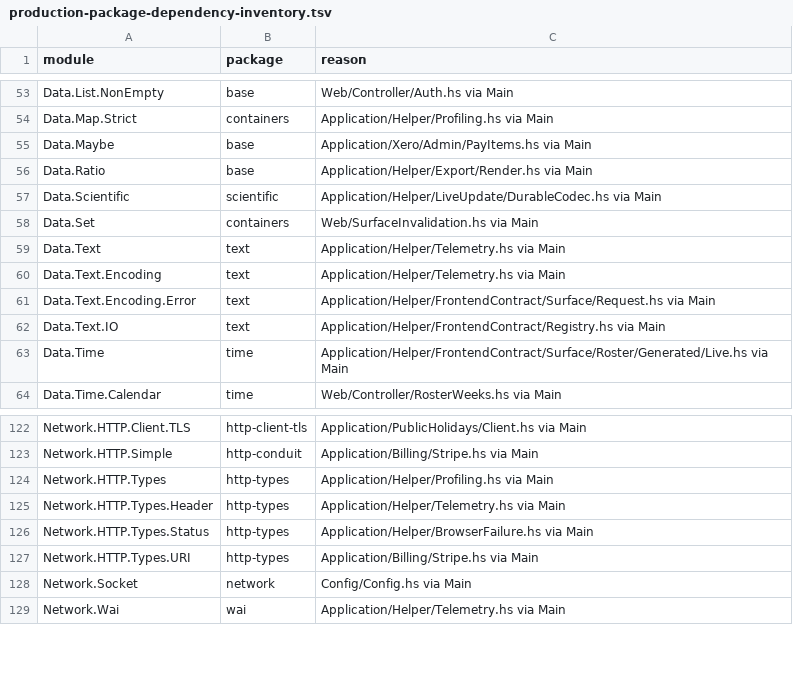
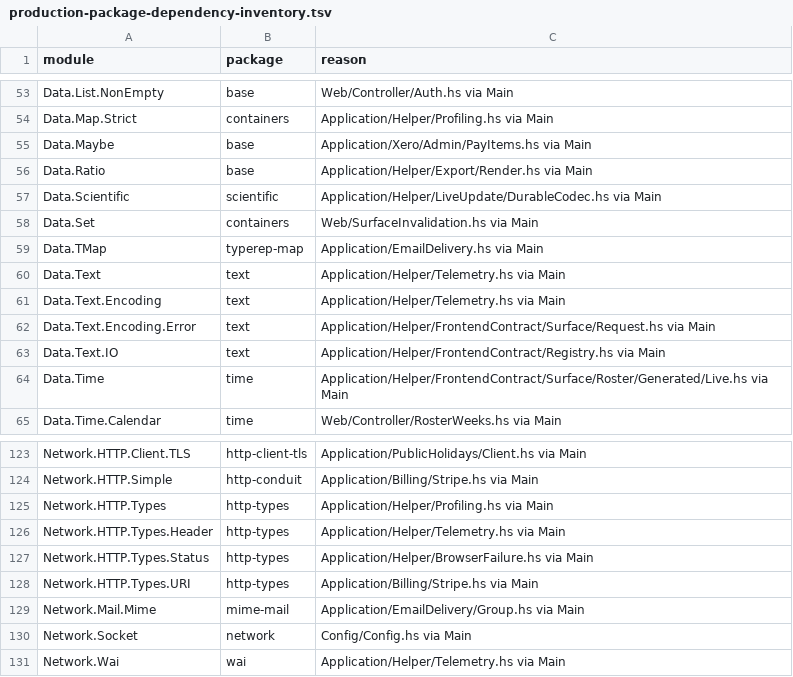
Before and after one commit to BeaudanBrown/ihp-roster, a TSV file: Config/nix/production-package-dependency-inventory.tsv, drawn as a sheet; only a part is shown, gaps mark what is left out.

```diff
--- a/Config/nix/production-package-dependency-inventory.tsv
+++ b/Config/nix/production-package-dependency-inventory.tsv
@@ -58,2 +58,3 @@ Data.Scientific	scientific	Application/Helper/LiveUpdate/DurableCodec.hs via Mai
 Data.Set	containers	Web/SurfaceInvalidation.hs via Main
+Data.TMap	typerep-map	Application/EmailDelivery.hs via Main
 Data.Text	text	Application/Helper/Telemetry.hs via Main
@@ -127,2 +128,3 @@ Network.HTTP.Types.Status	http-types	Application/Helper/BrowserFailure.hs via Ma
 Network.HTTP.Types.URI	http-types	Application/Billing/Stripe.hs via Main
+Network.Mail.Mime	mime-mail	Application/EmailDelivery/Group.hs via Main
 Network.Socket	network	Config/Config.hs via Main
```
Also changed, not shown: Config/nix/production-module-inventory.tsv, 14 other files.
